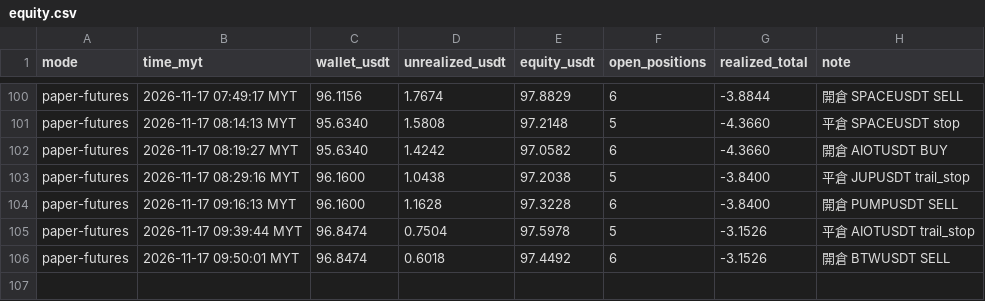
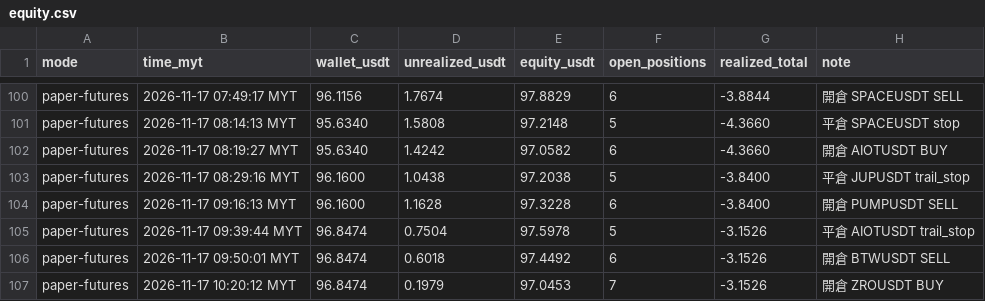
Before and after one commit to allenzeng060-lgtm/trade-dashboard, a CSV file: data/ledgers/trading-journal/futures_hf15m/equity.csv, drawn as a sheet; only a part is shown, gaps mark what is left out; the diff names each change by its address in the sheet, - before the commit and + after, or states it on an @@ line.

```diff
--- a/data/ledgers/trading-journal/futures_hf15m/equity.csv
+++ b/data/ledgers/trading-journal/futures_hf15m/equity.csv
+row 107: paper-futures | 2026-11-17 10:20:12 MYT | 96.8474 | 0.1979 | 97.0453 | 7 | -3.1526 | 開倉 ZROUSDT BUY
```
Also changed, not shown: data/ledgers/trading-journal/experiment/equity.csv, 19 other files.
